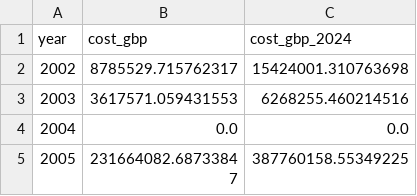
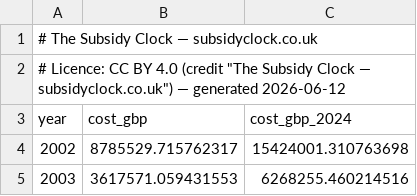
Before and after one commit to richardjlyon/subsidy-clock, a CSV file: site/data/bsuos.csv, drawn as a sheet; only a part is shown; the shorter side is filled out with more unchanged rows.

```diff
--- a/site/data/bsuos.csv
+++ b/site/data/bsuos.csv
@@ -1 +1,3 @@
+# The Subsidy Clock — subsidyclock.co.uk
+# Licence: CC BY 4.0 (credit "The Subsidy Clock — subsidyclock.co.uk") — generated 2026-06-12
 year,cost_gbp,cost_gbp_2024
```
Also changed, not shown: site/data/capacity-market.csv, site/data/cfd-nuclear-biomass.csv, 17 other files.
